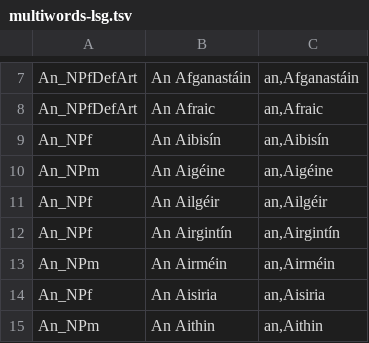
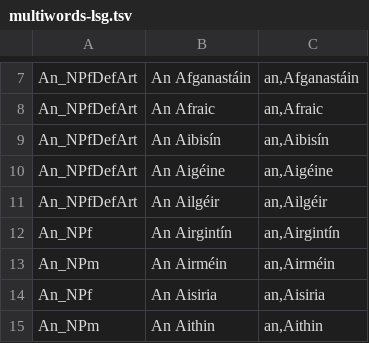
Before and after one commit to jimregan/gramadanj, a TSV file: src/main/resource/ie/tcd/slscs/itut/gramadanj/EID/multiwords-lsg.tsv, drawn as a sheet; only a part is shown, gaps mark what is left out.

Commit message:
manual disambig

```diff
--- a/src/main/resource/ie/tcd/slscs/itut/gramadanj/EID/multiwords-lsg.tsv
+++ b/src/main/resource/ie/tcd/slscs/itut/gramadanj/EID/multiwords-lsg.tsv
@@ -8,5 +8,5 @@ An_NPfDefArt	An Afganastáin	an,Afganastáin
 An_NPfDefArt	An Afraic	an,Afraic
-An_NPf	An Aibisín	an,Aibisín
-An_NPm	An Aigéine	an,Aigéine
-An_NPf	An Ailgéir	an,Ailgéir
+An_NPfDefArt	An Aibisín	an,Aibisín
+An_NPfDefArt	An Aigéine	an,Aigéine
+An_NPfDefArt	An Ailgéir	an,Ailgéir
 An_NPf	An Airgintín	an,Airgintín
```
